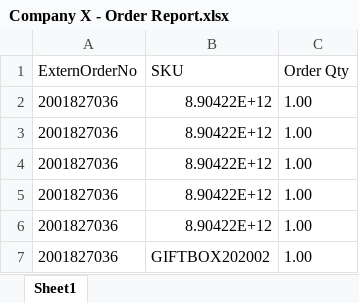
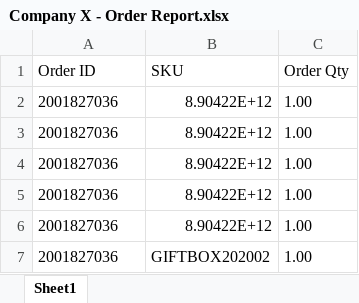
Before and after one commit to shubhangamjha/Task-1-Training-Basket, an Excel workbook: Data-20230825T133440Z-001/Data/Company X - Order Report.xlsx, sheet Sheet1, drawn as a sheet; only a part is shown; values as stored, in another font and other column widths than the file's, no borders; the diff names each change by its address in the sheet, - before the commit and + after, or states it on an @@ line.

Commit message:
Invoice Dataset

```diff
--- a/Data-20230825T133440Z-001/Data/Company X - Order Report.xlsx (sheet Sheet1)
+++ b/Data-20230825T133440Z-001/Data/Company X - Order Report.xlsx (sheet Sheet1)
-A1: ExternOrderNo
+A1: Order ID
```
Also changed, not shown: 2 other files.
